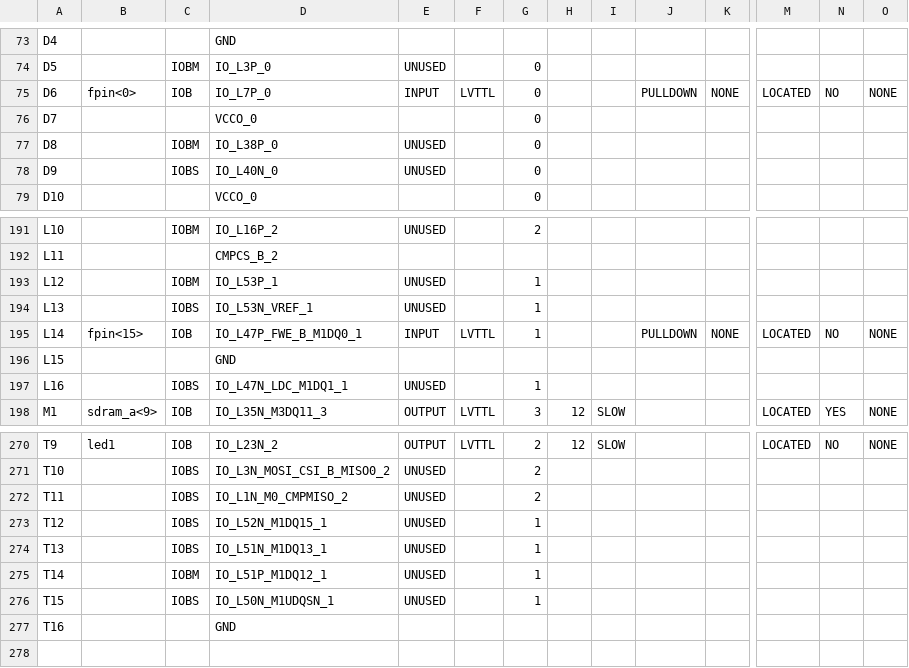
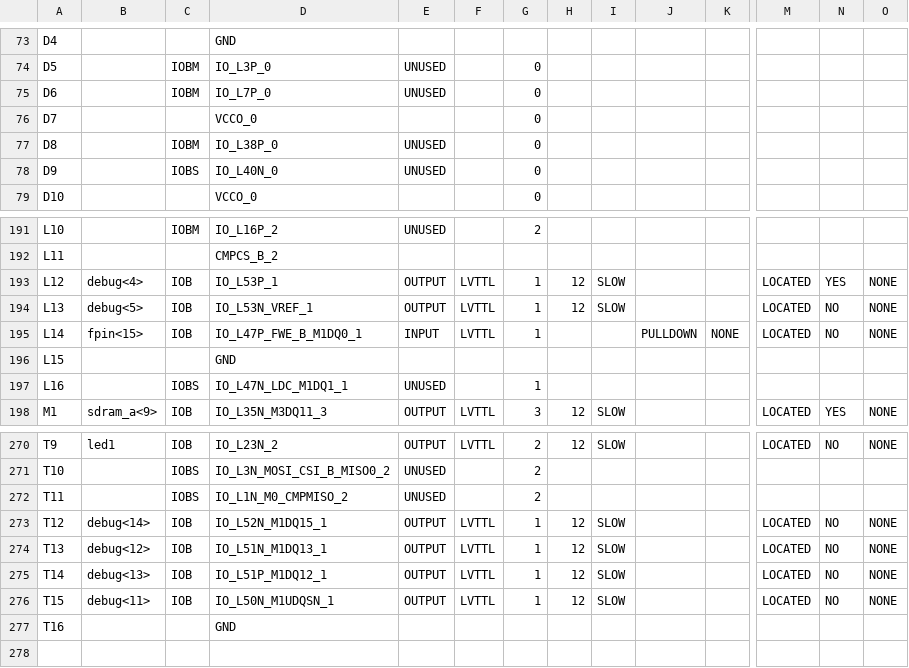
Before and after one commit to robertoalcantara/Ripeto, a CSV file: controller_test_pad.csv, drawn as a sheet; only a part is shown, gaps mark what is left out; the diff covers the shown part only; the diff names each change by its address in the sheet, - before the commit and + after, or states it on an @@ line.

Commit message:
Adicionado pinos de debug p/ o naalisador.   Feito mudanca para verificar o ack bit do DAC (i2c). Nao validado ainda em caso de erro.

```diff
--- a/controller_test_pad.csv
+++ b/controller_test_pad.csv
-B75: fpin<0>
+B75: (empty)
-C75: IOB
+C75: IOBM
-E75: INPUT
+E75: UNUSED
-F75: LVTTL
+F75: (empty)
-J75: PULLDOWN
+J75: (empty)
-K75: NONE
+K75: (empty)
-M75: LOCATED
+M75: (empty)
-N75: NO
+N75: (empty)
-O75: NONE
+O75: (empty)
-B193: (empty)
+B193: debug<4>
-C193: IOBM
+C193: IOB
-E193:E194: UNUSED
+E193:E194: OUTPUT
-F193:F194: (empty)
+F193:F194: LVTTL
-H193:H194: (empty)
+H193:H194: 12
-I193:I194: (empty)
+I193:I194: SLOW
-M193:M194: (empty)
+M193:M194: LOCATED
-N193: (empty)
+N193: YES
-O193:O194: (empty)
+O193:O194: NONE
-B194: (empty)
+B194: debug<5>
-C194: IOBS
+C194: IOB
-N194: (empty)
+N194: NO
-B273: (empty)
+B273: debug<14>
-C273:C274: IOBS
+C273:C274: IOB
-E273:E276: UNUSED
+E273:E276: OUTPUT
-F273:F276: (empty)
+F273:F276: LVTTL
-H273:H276: (empty)
+H273:H276: 12
-I273:I276: (empty)
+I273:I276: SLOW
-M273:M276: (empty)
+M273:M276: LOCATED
-N273:N276: (empty)
+N273:N276: NO
-O273:O276: (empty)
+O273:O276: NONE
-B274: (empty)
+B274: debug<12>
-B275: (empty)
+B275: debug<13>
-C275: IOBM
+C275: IOB
-B276: (empty)
+B276: debug<11>
-C276: IOBS
+C276: IOB
```
Also changed, not shown: 102 edited cells elsewhere in this file, 4 other files.
